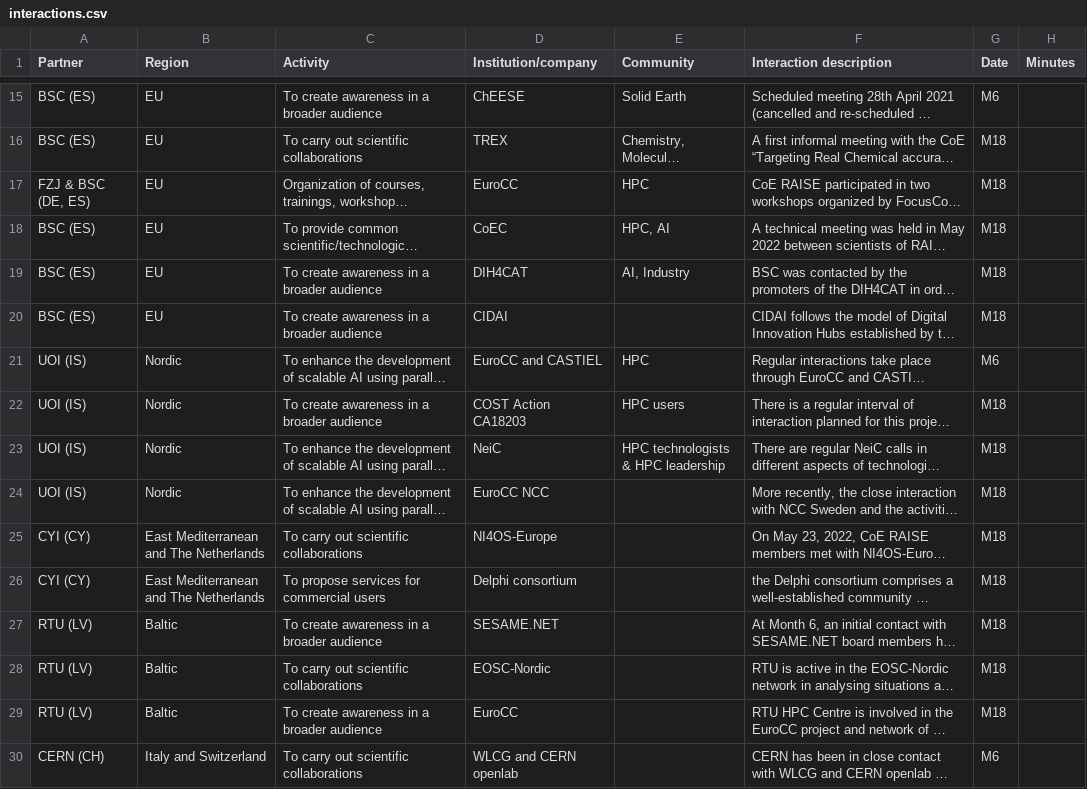
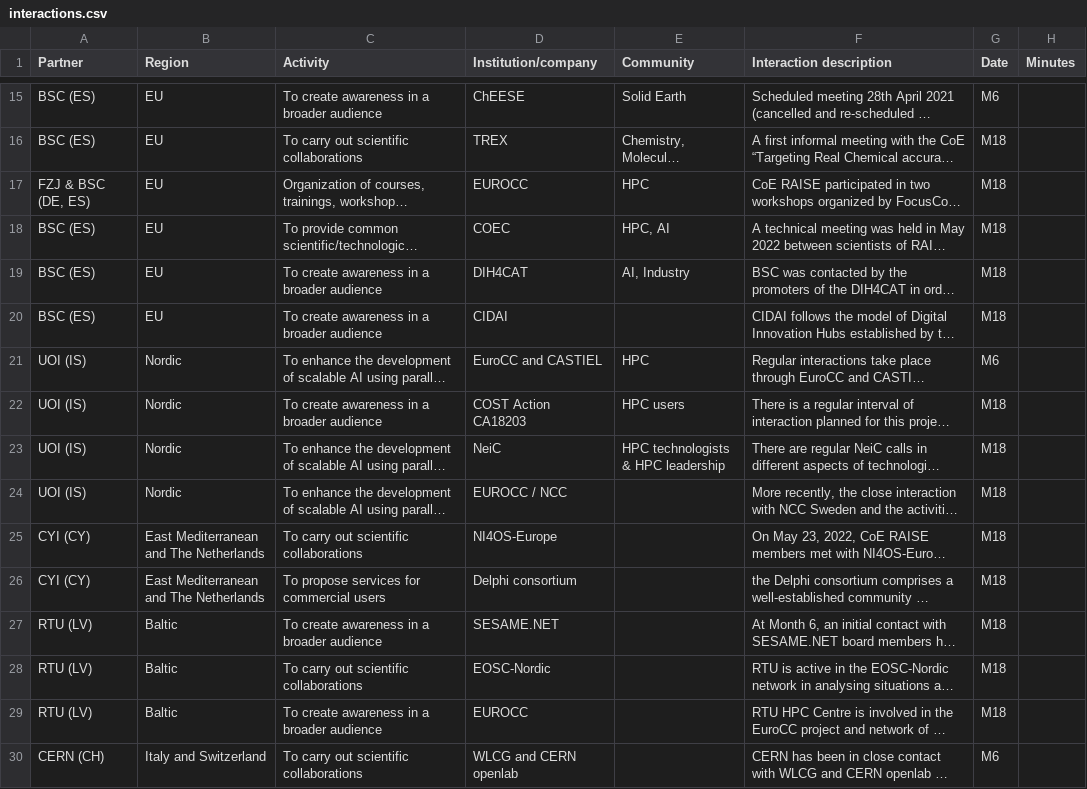
Before and after one commit to houzeaux/raise-network, a CSV file: data/interactions.csv, drawn as a sheet; only a part is shown, gaps mark what is left out; long unchanged cells end in …; the diff names each change by its address in the sheet, - before the commit and + after, or states it on an @@ line.

Commit message:
hello

```diff
--- a/data/interactions.csv
+++ b/data/interactions.csv
-D17 (Institution/company): EuroCC
+D17 (Institution/company): EUROCC
-D18 (Institution/company): CoEC
+D18 (Institution/company): COEC
-D24 (Institution/company): EuroCC NCC
+D24 (Institution/company): EUROCC / NCC
-D29 (Institution/company): EuroCC
+D29 (Institution/company): EUROCC
```
